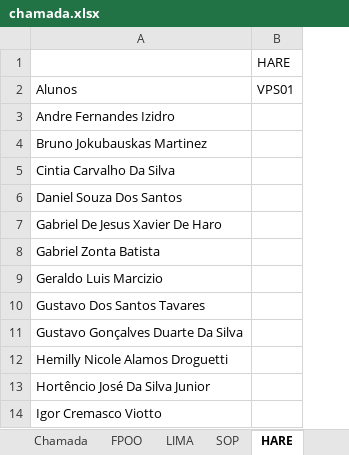
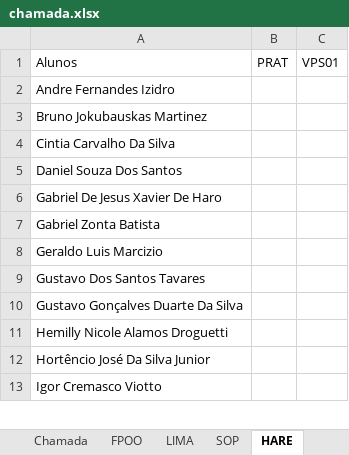
Before and after one commit to wellifabio/senai2022, an Excel workbook: 1des/chamada.xlsx, sheet HARE, drawn as a sheet; only a part is shown; values as stored, in another font and other column widths than the file's, no borders; conditional formats not drawn; removed rows and columns are numbered as before the commit, all else as after; the diff names each change by its address in the sheet, - before the commit and + after, or states it on an @@ line.

```diff
--- a/1des/chamada.xlsx (sheet HARE)
+++ b/1des/chamada.xlsx (sheet HARE)
+column B, row 1: PRAT
-row 1:  | HARE
```
Also changed, not shown: sheet FPOO, sheet LIMA, 3 other files.
